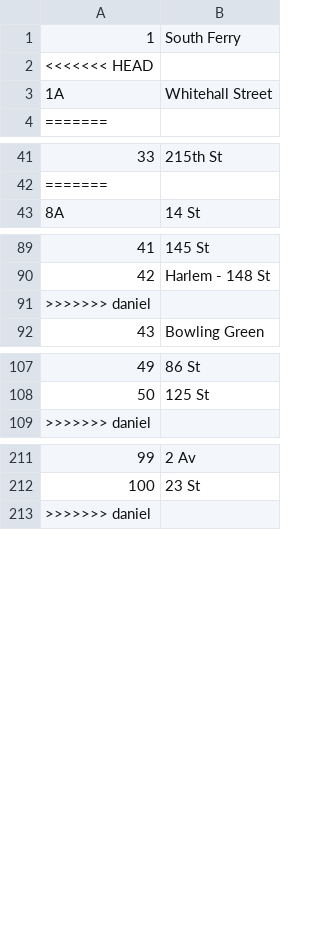
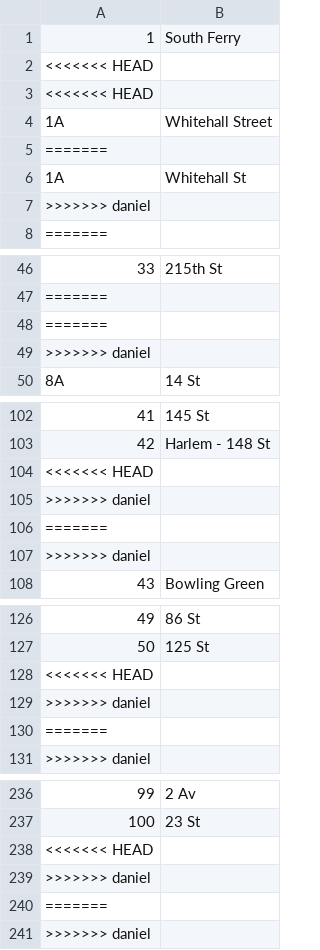
Before and after one commit to drozenzaft/finalproject, a CSV file: data.csv, drawn as a sheet; only a part is shown, gaps mark what is left out; the diff covers the shown part only.

```diff
--- a/data.csv
+++ b/data.csv
@@ -2,3 +2,7 @@
 <<<<<<< HEAD
+<<<<<<< HEAD
 1A,Whitehall Street
+=======
+1A,Whitehall St
+>>>>>>> daniel
 =======
@@ -42,2 +47,4 @@
 =======
+=======
+>>>>>>> daniel
 8A,14 St
@@ -90,2 +103,5 @@
 42,Harlem - 148 St
+<<<<<<< HEAD
+>>>>>>> daniel
+=======
 >>>>>>> daniel
@@ -108,2 +127,5 @@
 50,125 St
+<<<<<<< HEAD
+>>>>>>> daniel
+=======
 >>>>>>> daniel
@@ -212,2 +237,5 @@
 100,23 St
+<<<<<<< HEAD
+>>>>>>> daniel
+=======
 >>>>>>> daniel
```
Also changed, not shown: 25 added rows elsewhere in this file.
